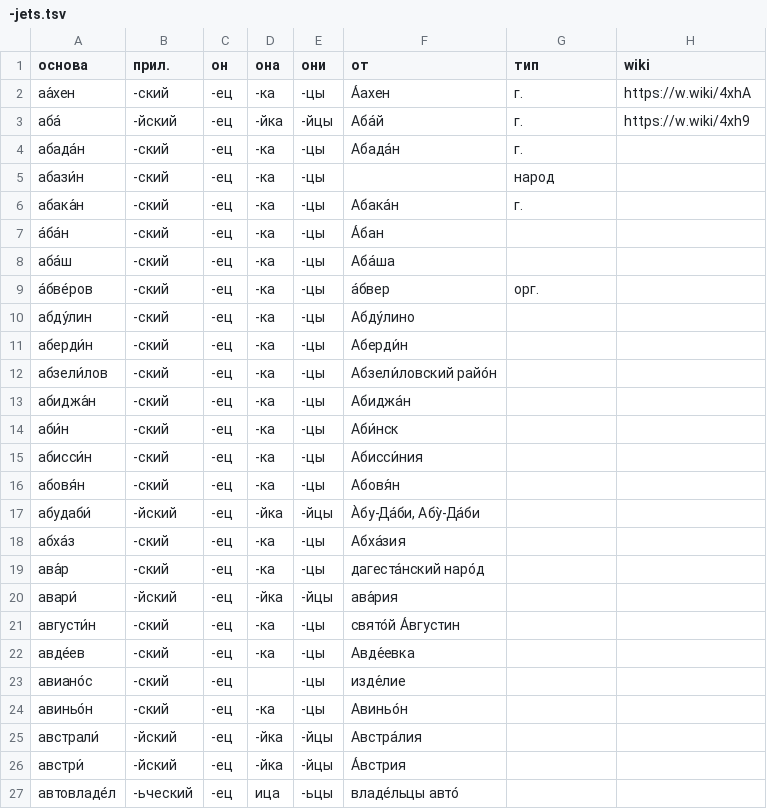
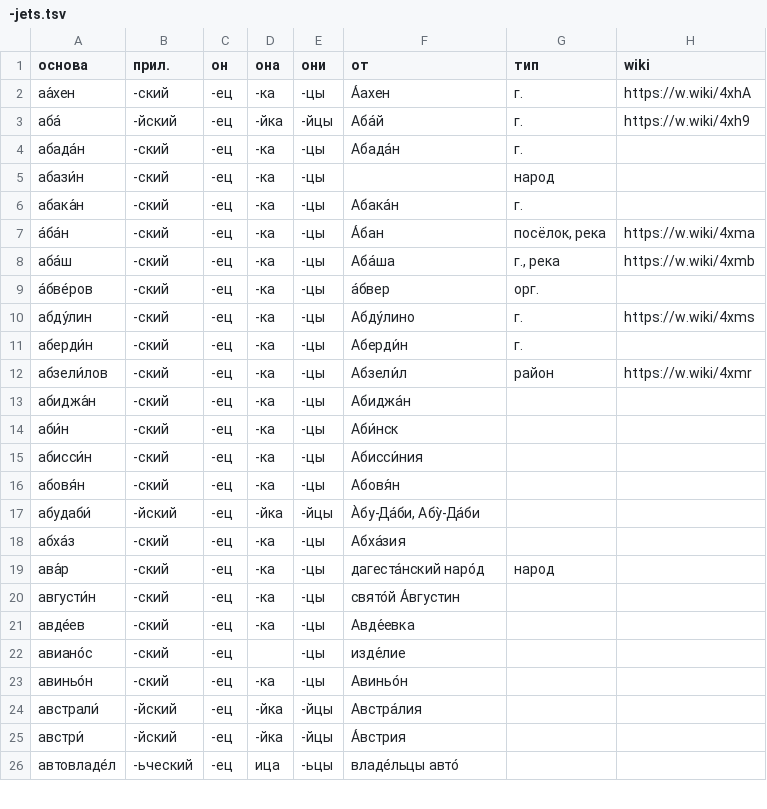
Before and after one commit to bzaar/demonyms, a TSV file: -jets.tsv, drawn as a sheet; only a part is shown.

Commit message:
WIP

```diff
--- a/-jets.tsv
+++ b/-jets.tsv
@@ -6,8 +6,8 @@
 абака́н	-ский	-ец	-ка	-цы	Абака́н	г.	
-а́ба́н	-ский	-ец	-ка	-цы	А́бан		
-аба́ш	-ский	-ец	-ка	-цы	Аба́ша		
+а́ба́н	-ский	-ец	-ка	-цы	А́бан	посёлок, река	https://w.wiki/4xma
+аба́ш	-ский	-ец	-ка	-цы	Аба́ша	г., река	https://w.wiki/4xmb
 а́бве́ров	-ский	-ец	-ка	-цы	а́бвер	орг.	
-абду́лин	-ский	-ец	-ка	-цы	Абду́лино		
-аберди́н	-ский	-ец	-ка	-цы	Аберди́н		
-абзели́лов	-ский	-ец	-ка	-цы	Абзели́ловский райо́н		
+абду́лин	-ский	-ец	-ка	-цы	Абду́лино	г.	https://w.wiki/4xms
+аберди́н	-ский	-ец	-ка	-цы	Аберди́н	г.	
+абзели́лов	-ский	-ец	-ка	-цы	Абзели́л	район	https://w.wiki/4xmr
 абиджа́н	-ский	-ец	-ка	-цы	Абиджа́н		
@@ -18,4 +18,3 @@
 абха́з	-ский	-ец	-ка	-цы	Абха́зия		
-ава́р	-ский	-ец	-ка	-цы	дагеста́нский наро́д		
-авари́	-йский	-ец	-йка	-йцы	ава́рия		
+ава́р	-ский	-ец	-ка	-цы	дагеста́нский наро́д	народ	
 августи́н	-ский	-ец	-ка	-цы	свято́й А́вгустин		
```
